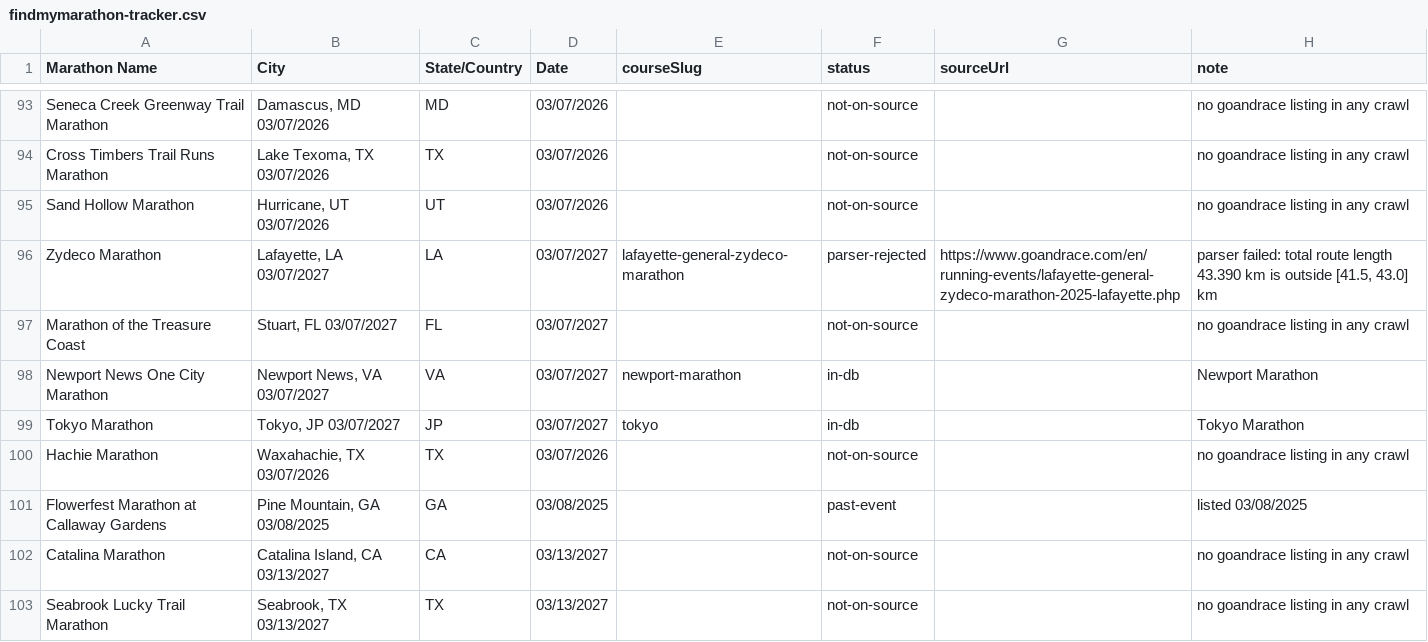
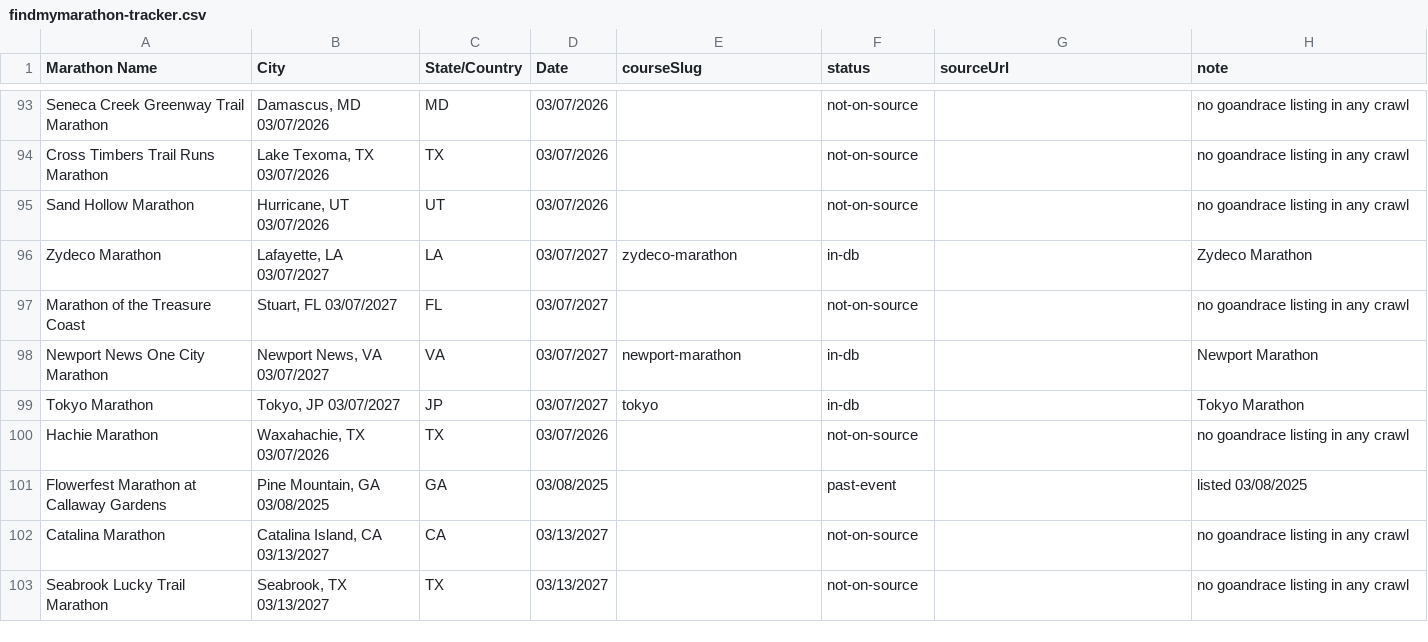
Before and after one commit to rhysdominguez/eveneffort, a CSV file: data/import/findmymarathon-tracker.csv, drawn as a sheet; only a part is shown, gaps mark what is left out; the diff covers the shown part only.

```diff
--- a/data/import/findmymarathon-tracker.csv
+++ b/data/import/findmymarathon-tracker.csv
@@ -95,3 +95,3 @@ Cross Timbers Trail Runs Marathon,"Lake Texoma, TX 03/07/2026",TX,03/07/2026,,no
 Sand Hollow Marathon,"Hurricane, UT 03/07/2026",UT,03/07/2026,,not-on-source,,no goandrace listing in any crawl
-Zydeco Marathon,"Lafayette, LA 03/07/2027",LA,03/07/2027,lafayette-general-zydeco-marathon,parser-rejected,https://www.goandrace.com/en/running-events/lafayette-general-zydeco-marathon-2025-lafayette.php,"parser failed: total route length 43.390 km is outside [41.5, 43.0] km"
+Zydeco Marathon,"Lafayette, LA 03/07/2027",LA,03/07/2027,zydeco-marathon,in-db,,Zydeco Marathon
 Marathon of the Treasure Coast,"Stuart, FL 03/07/2027",FL,03/07/2027,,not-on-source,,no goandrace listing in any crawl
```
Also changed, not shown: 36 edited cells elsewhere in this file.
